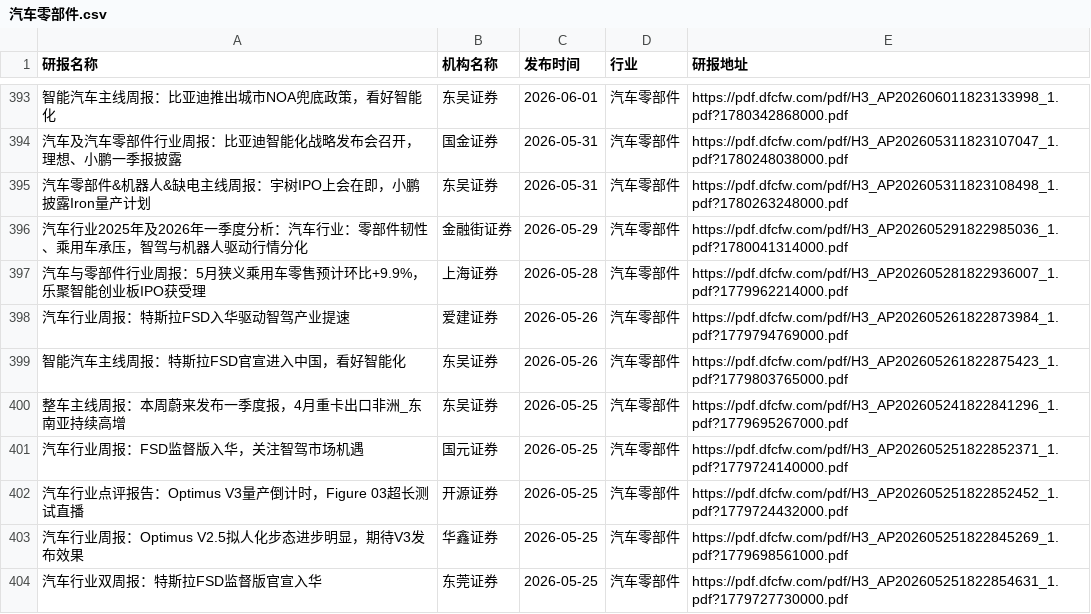
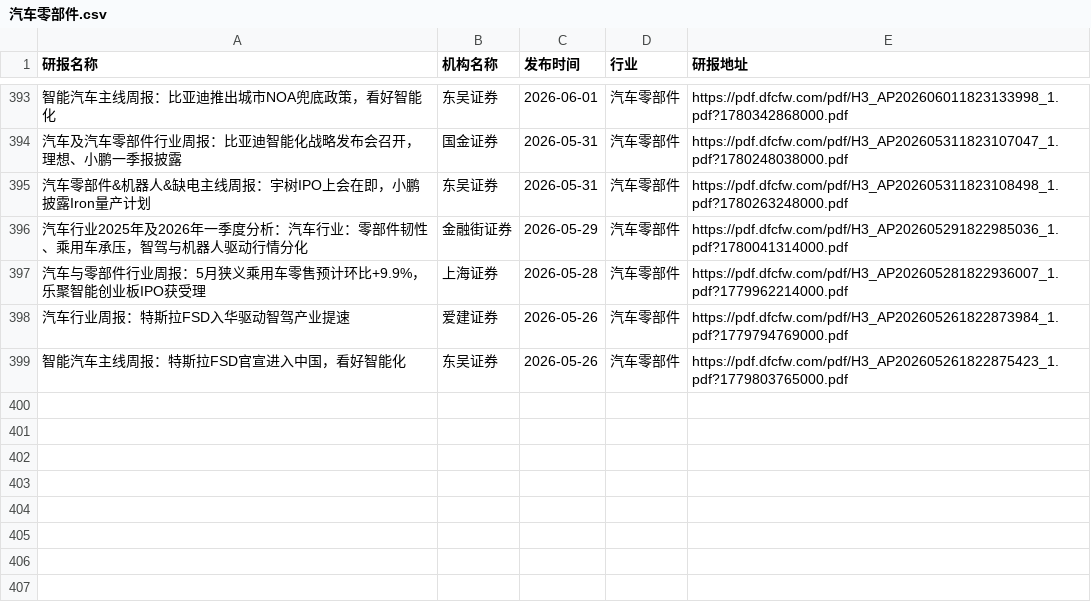
Before and after one commit to manymore13/report, a CSV file: eastmoney/汽车零部件.csv, drawn as a sheet; only a part is shown, gaps mark what is left out; the diff names each change by its address in the sheet, - before the commit and + after, or states it on an @@ line.

```diff
--- a/eastmoney/汽车零部件.csv
+++ b/eastmoney/汽车零部件.csv
-row 400: 整车主线周报：本周蔚来发布一季度报，4月重卡出口非洲_东南亚持续高增 | 东吴证券 | 2026-05-25 | 汽车零部件 | https://pdf.dfcfw.com/pdf/H3_AP202605241822841296_1.pdf?1779695267000.pdf
-row 401: 汽车行业周报：FSD监督版入华，关注智驾市场机遇 | 国元证券 | 2026-05-25 | 汽车零部件 | https://pdf.dfcfw.com/pdf/H3_AP202605251822852371_1.pdf?1779724140000.pdf
-row 402: 汽车行业点评报告：Optimus V3量产倒计时，Figure 03超长测试直播 | 开源证券 | 2026-05-25 | 汽车零部件 | https://pdf.dfcfw.com/pdf/H3_AP202605251822852452_1.pdf?1779724432000.pdf
-row 403: 汽车行业周报：Optimus V2.5拟人化步态进步明显，期待V3发布效果 | 华鑫证券 | 2026-05-25 | 汽车零部件 | https://pdf.dfcfw.com/pdf/H3_AP202605251822845269_1.pdf?1779698561000.pdf
-row 404: 汽车行业双周报：特斯拉FSD监督版官宣入华 | 东莞证券 | 2026-05-25 | 汽车零部件 | https://pdf.dfcfw.com/pdf/H3_AP202605251822854631_1.pdf?1779727730000.pdf
```
Also changed, not shown: eastmoney/IT服务Ⅱ.csv, eastmoney/工业金属.csv, 40 other files.
